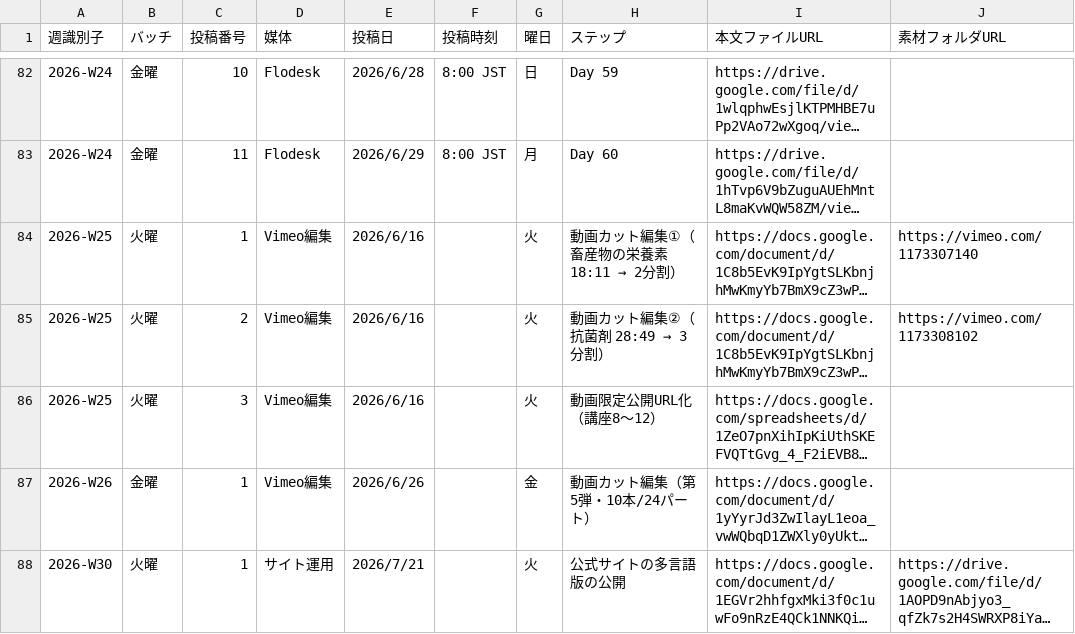
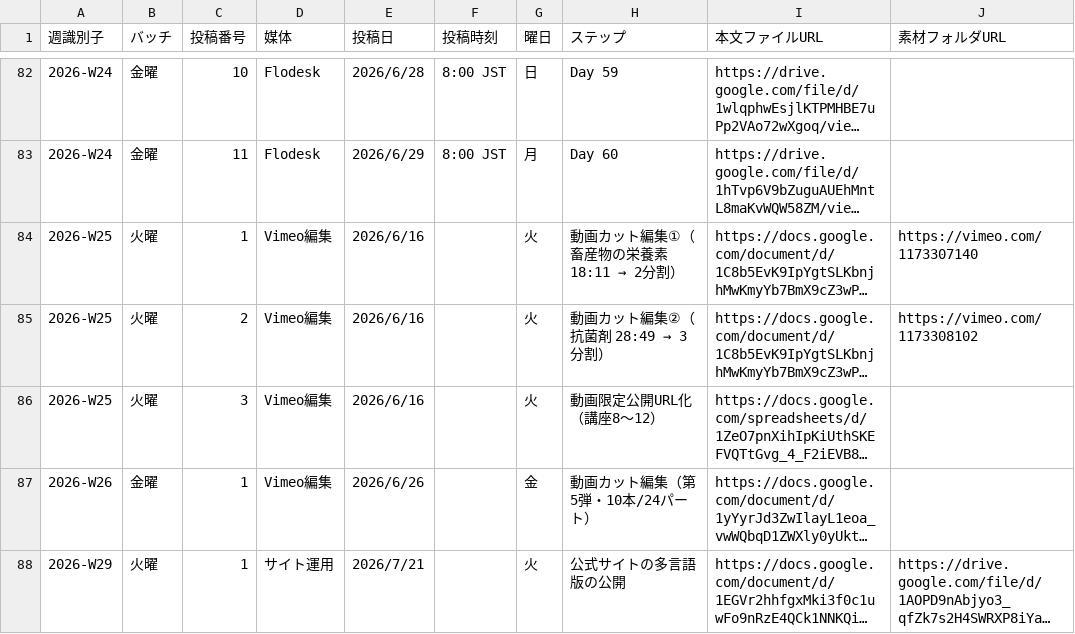
Before and after one commit to IOBSchool/weekly-board, a CSV file: data.csv, drawn as a sheet; only a part is shown, gaps mark what is left out; long unchanged cells end in …; the diff names each change by its address in the sheet, - before the commit and + after, or states it on an @@ line.

```diff
--- a/data.csv
+++ b/data.csv
-A88 (週識別子): 2026-W30
+A88 (週識別子): 2026-W29
```
